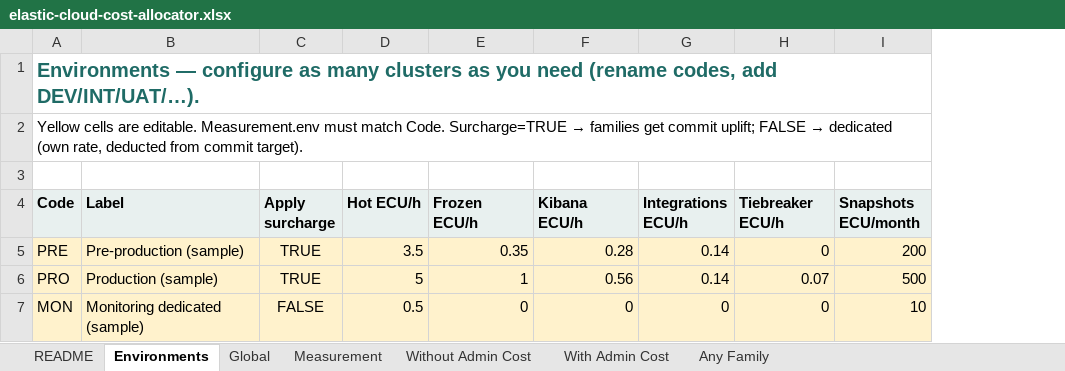
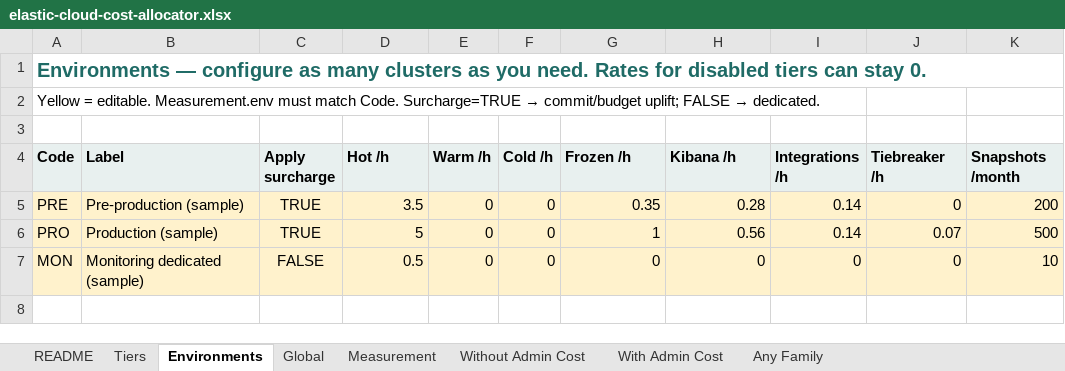
Before and after one commit to superlopezg/elastic-cloud-cost-allocator, an Excel workbook: elastic-cloud-cost-allocator.xlsx, sheet Environments, drawn as a sheet; values as stored, in another font and other column widths than the file's, no borders; addresses are those after the commit; the diff names each change by its address in the sheet, - before the commit and + after, or states it on an @@ line.

```diff
--- a/elastic-cloud-cost-allocator.xlsx (sheet Environments)
+++ b/elastic-cloud-cost-allocator.xlsx (sheet Environments)
+sheet tab: Tiers
+column E (Warm /h), rows 5-7: all 0
+column F (Cold /h), rows 5-7: all 0
-A1 (Code): …as you need (rename codes, add DEV/INT/UAT/…).
+A1 (Code): …as you need. Rates for disabled tiers can stay 0.
@@ A2 (Code): Yellow cells are editable. Measurement.env must match Code. Surcharge=TRUE → families get commit uplift; FALSE → dedicated (own rate, deducted from commit target). → Yellow = editable. Measurement.env must match Code. Surcharge=TRUE → commit/budget uplift; FALSE → dedicated. @@
-D4: Hot ECU/h
+D4: Hot /h
-G4: Frozen ECU/h
+G4: Frozen /h
-H4: Kibana ECU/h
+H4: Kibana /h
-I4: Integrations ECU/h
+I4: Integrations /h
-J4: Tiebreaker ECU/h
+J4: Tiebreaker /h
-K4: Snapshots ECU/month
+K4: Snapshots /month
```
Also changed, not shown: sheet With Admin Cost, sheet Without Admin Cost, sheet Any Family, sheet Global, sheet Measurement, sheet README, 6 other files.
